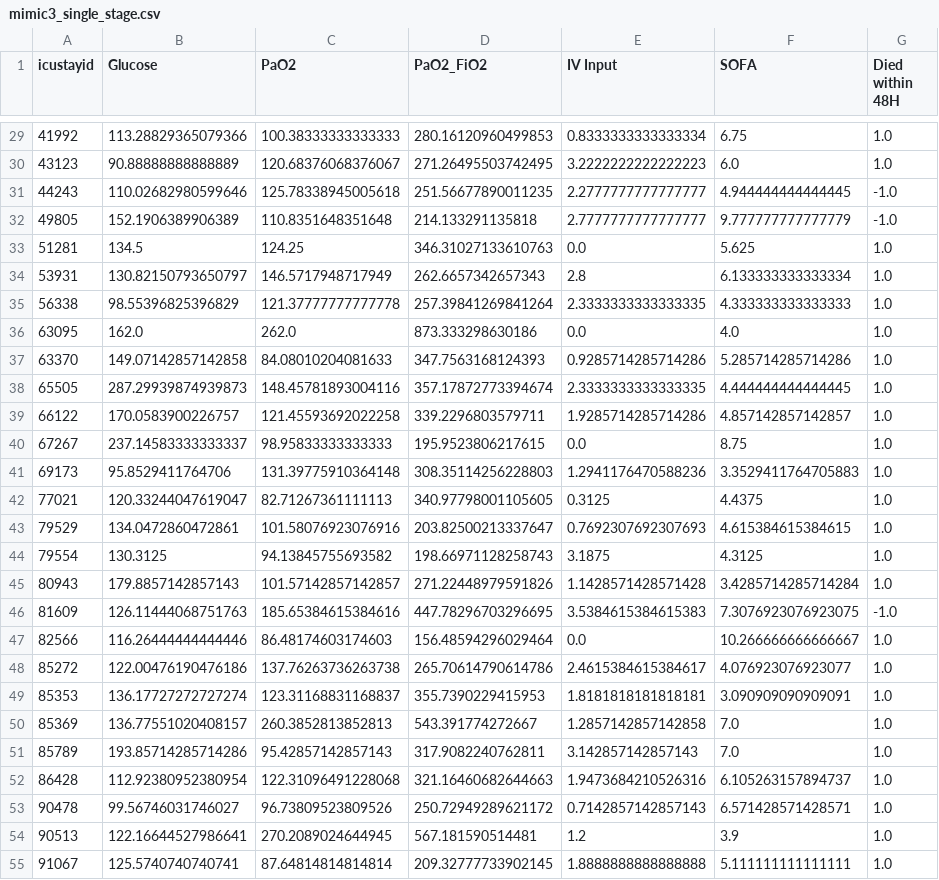
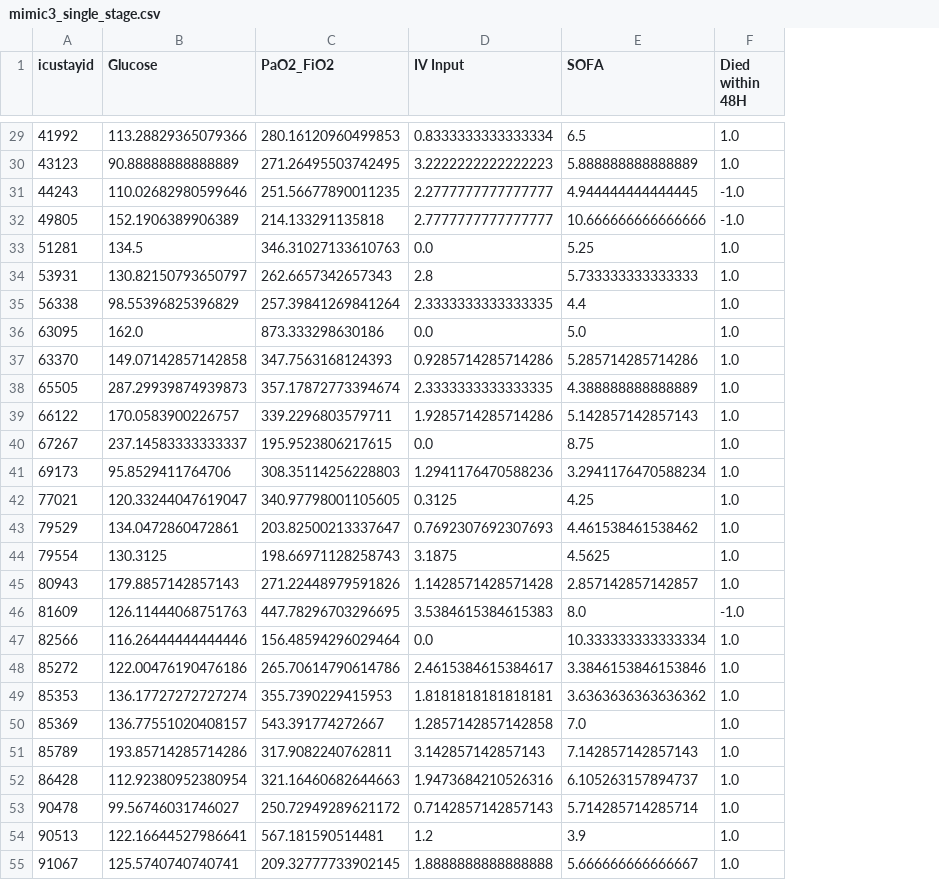
Before and after one commit to CausalDM/Causal-Decision-Making, a CSV file: 5_Case_Study/MIMIC3/mimic3_single_stage.csv, drawn as a sheet; only a part is shown, gaps mark what is left out; removed rows and columns are numbered as before the commit, all else as after; the diff covers the shown part only; the diff names each change by its address in the sheet, - before the commit and + after, or states it on an @@ line.

```diff
--- a/5_Case_Study/MIMIC3/mimic3_single_stage.csv
+++ b/5_Case_Study/MIMIC3/mimic3_single_stage.csv
-column C (PaO2), rows 29-55: 100.38333333333333 | 120.68376068376067 | 125.78338945005618 | 110.8351648351648 | 124.25 | 146.5717948717949 | 121.37777777777778 | 262.0 | 84.08010204081633 | 148.45781893004116 | 121.45593692022258 | 98.95833333333333 | 131.39775910364148 | 82.71267361111113 | 101.58076923076916 | 94.13845755693582 | 101.57142857142857 | 185.65384615384616 | 86.48174603174603 | 137.76263736263738 | 123.31168831168837 | 260.3852813852813 | 95.42857142857143 | 122.31096491228068 | 96.73809523809526 | 270.2089024644945 | 87.64814814814814
-E29 (SOFA): 6.75
+E29 (SOFA): 6.5
-E30 (SOFA): 6.0
+E30 (SOFA): 5.888888888888889
-E32 (SOFA): 9.777777777777779
+E32 (SOFA): 10.666666666666666
-E33 (SOFA): 5.625
+E33 (SOFA): 5.25
-E34 (SOFA): 6.133333333333334
+E34 (SOFA): 5.733333333333333
-E35 (SOFA): 4.333333333333333
+E35 (SOFA): 4.4
-E36 (SOFA): 4.0
+E36 (SOFA): 5.0
-E38 (SOFA): 4.444444444444445
+E38 (SOFA): 4.388888888888889
-E39 (SOFA): 4.857142857142857
+E39 (SOFA): 5.142857142857143
-E41 (SOFA): 3.3529411764705883
+E41 (SOFA): 3.2941176470588234
-E42 (SOFA): 4.4375
+E42 (SOFA): 4.25
-E43 (SOFA): 4.615384615384615
+E43 (SOFA): 4.461538461538462
-E44 (SOFA): 4.3125
+E44 (SOFA): 4.5625
-E45 (SOFA): 3.4285714285714284
+E45 (SOFA): 2.857142857142857
-E46 (SOFA): 7.3076923076923075
+E46 (SOFA): 8.0
-E47 (SOFA): 10.266666666666667
+E47 (SOFA): 10.333333333333334
-E48 (SOFA): 4.076923076923077
+E48 (SOFA): 3.3846153846153846
-E49 (SOFA): 3.090909090909091
+E49 (SOFA): 3.6363636363636362
-E51 (SOFA): 7.0
+E51 (SOFA): 7.142857142857143
-E53 (SOFA): 6.571428571428571
+E53 (SOFA): 5.714285714285714
-E55 (SOFA): 5.111111111111111
+E55 (SOFA): 5.666666666666667
```
Also changed, not shown: 33 edited cells elsewhere in this file, 3 other files.
